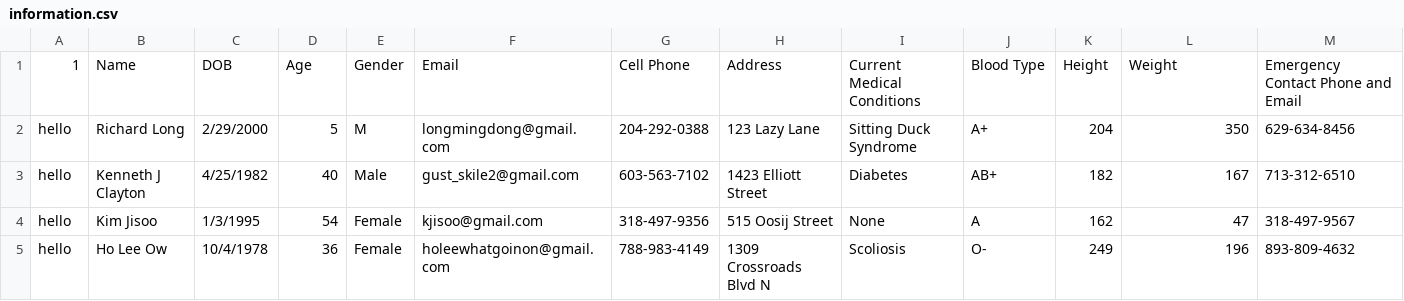
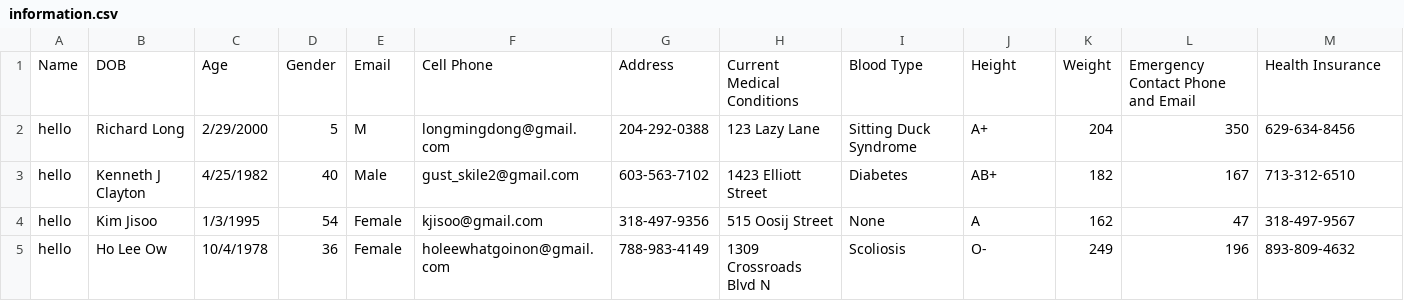
Before and after one commit to vnnh/health-portal, a CSV file: information.csv, drawn as a sheet; only a part is shown; removed rows and columns are numbered as before the commit, all else as after; rows hold the shown columns only; the diff names each change by its address in the sheet, - before the commit and + after, or states it on an @@ line.

Commit message:
test information 3

```diff
--- a/information.csv
+++ b/information.csv
-row 1: 1 | Name | DOB | Age | Gender | Email | Cell Phone | Address | Current Medical Conditions | Blood Type | Height | Weight | Emergency Contact Phone and Email
+row 1: Name | DOB | Age | Gender | Email | Cell Phone | Address | Current Medical Conditions | Blood Type | Height | Weight | Emergency Contact Phone and Email | Health Insurance
```
